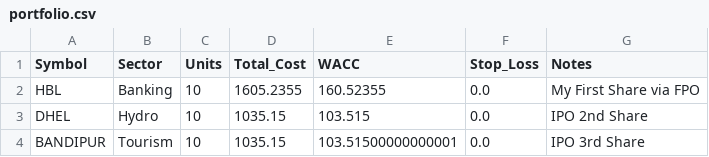
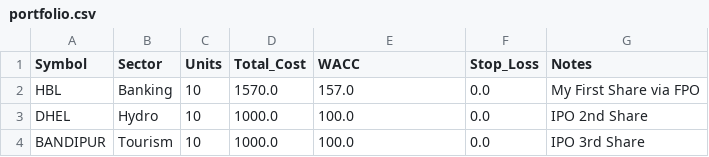
Before and after one commit to Jagdishsah/Neon_Backend, a CSV file: portfolio.csv, drawn as a sheet.

Commit message:
Update portfolio.csv

```diff
--- a/portfolio.csv
+++ b/portfolio.csv
@@ -1,4 +1,4 @@
 Symbol,Sector,Units,Total_Cost,WACC,Stop_Loss,Notes
-HBL,Banking,10,1605.2355,160.52355,0.0,My First Share via FPO
-DHEL,Hydro,10,1035.15,103.515,0.0,IPO 2nd Share
-BANDIPUR,Tourism,10,1035.15,103.51500000000001,0.0,IPO 3rd Share
+HBL,Banking,10,1570.0,157.0,0.0,My First Share via FPO
+DHEL,Hydro,10,1000.0,100.0,0.0,IPO 2nd Share
+BANDIPUR,Tourism,10,1000.0,100.0,0.0,IPO 3rd Share
```
